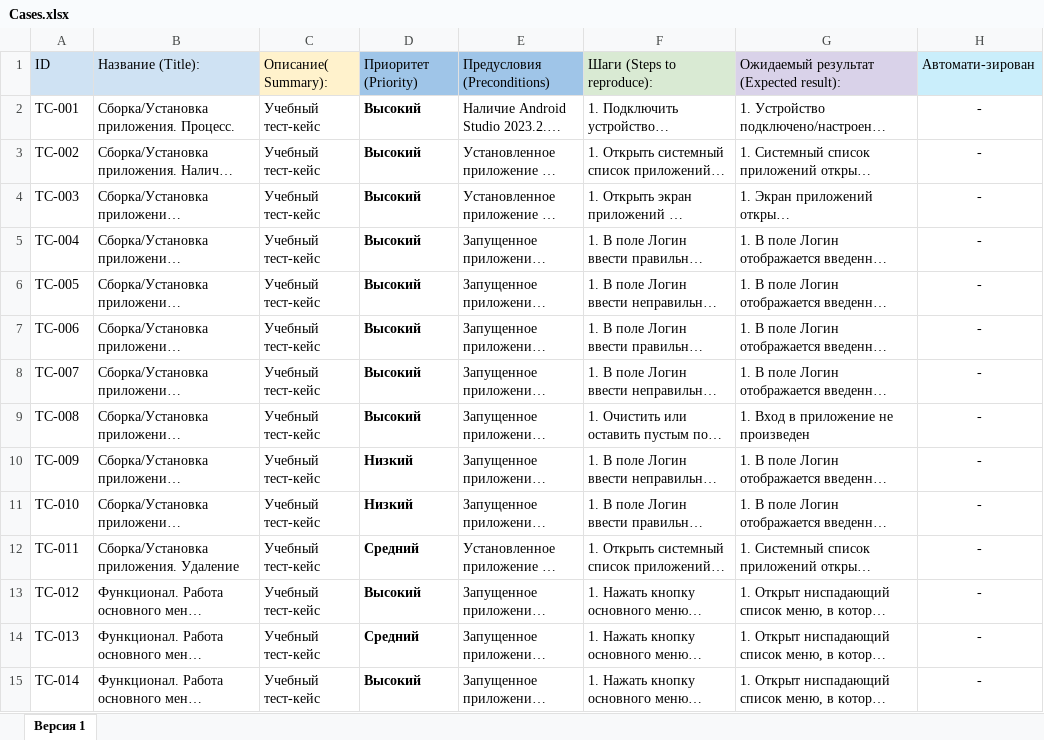
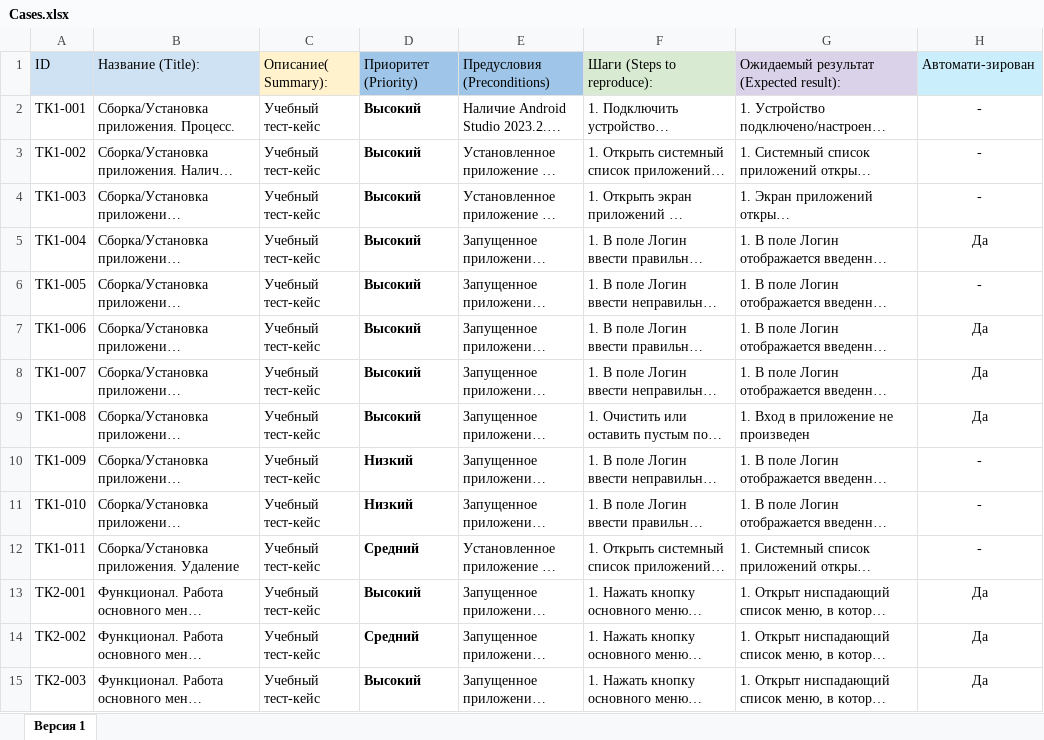
Before and after one commit to maeukeun/qamid-diplom, an Excel workbook: Cases.xlsx, sheet Версия 1, drawn as a sheet; only a part is shown; long unchanged cells end in …; values as stored, in another font and other column widths than the file's, no borders; the diff covers the shown part only; the diff names each change by its address in the sheet, - before the commit and + after, or states it on an @@ line.

```diff
--- a/Cases.xlsx (sheet Версия 1)
+++ b/Cases.xlsx (sheet Версия 1)
-A2: TC-001
+A2: ТК1-001
-A3: TC-002
+A3: ТК1-002
-A4: TC-003
+A4: ТК1-003
-A5: TC-004
+A5: ТК1-004
-H5: -
+H5: Да
-A6: TC-005
+A6: ТК1-005
-A7: TC-006
+A7: ТК1-006
-H7:H9: -
+H7:H9: Да
-A8: TC-007
+A8: ТК1-007
-A9: TC-008
+A9: ТК1-008
-A10: TC-009
+A10: ТК1-009
-A11: TC-010
+A11: ТК1-010
-A12: TC-011
+A12: ТК1-011
-A13: TC-012
+A13: ТК2-001
-H13:H15: -
+H13:H15: Да
-A14: TC-013
+A14: ТК2-002
-A15: TC-014
+A15: ТК2-003
```
Also changed, not shown: 82 edited cells elsewhere in this sheet, Check.xlsx.
